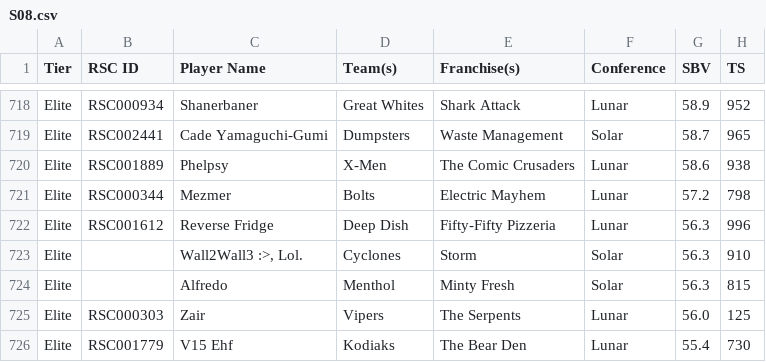
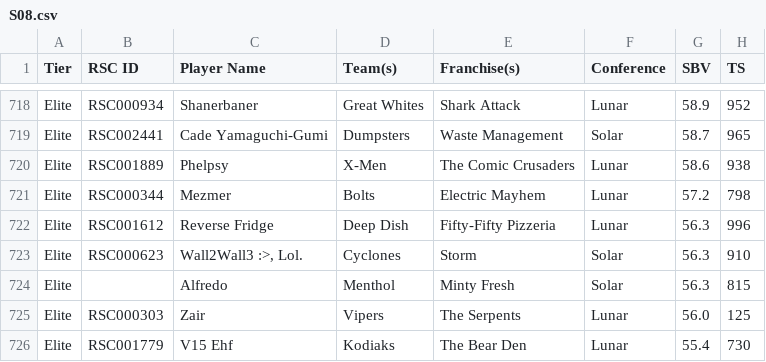
Before and after one commit to Silent-Alchemist/rsc-career-portal, a CSV file: public/data/S08.csv, drawn as a sheet; only a part is shown, gaps mark what is left out; the diff names each change by its address in the sheet, - before the commit and + after, or states it on an @@ line.

```diff
--- a/public/data/S08.csv
+++ b/public/data/S08.csv
-B723 (RSC ID): (empty)
+B723 (RSC ID): RSC000623
```
Also changed, not shown: 12 other files.
